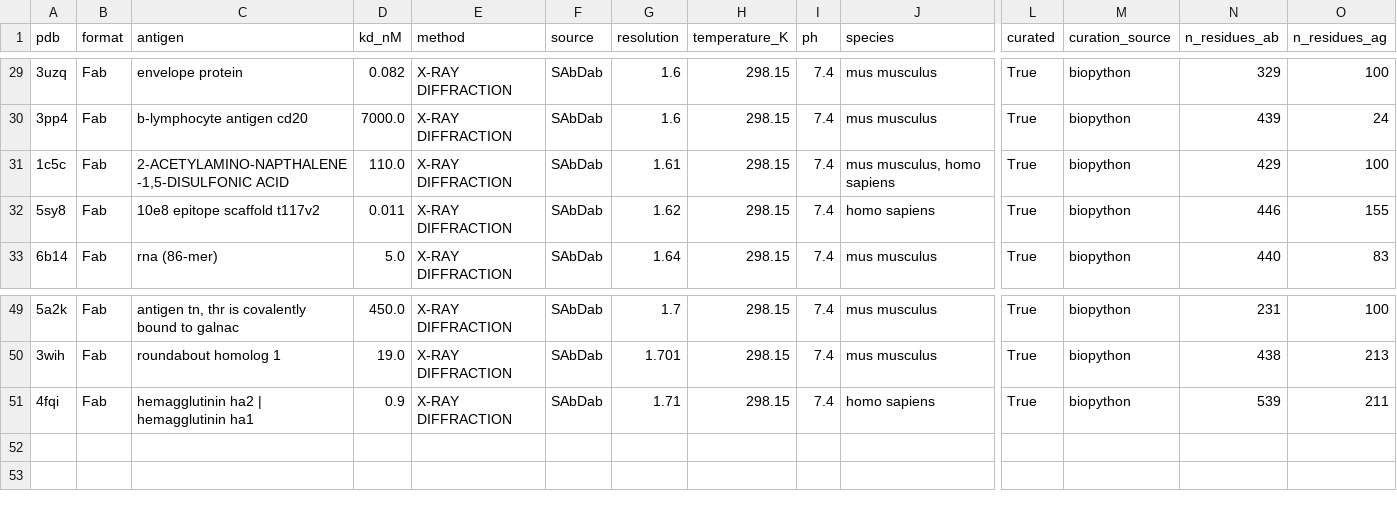
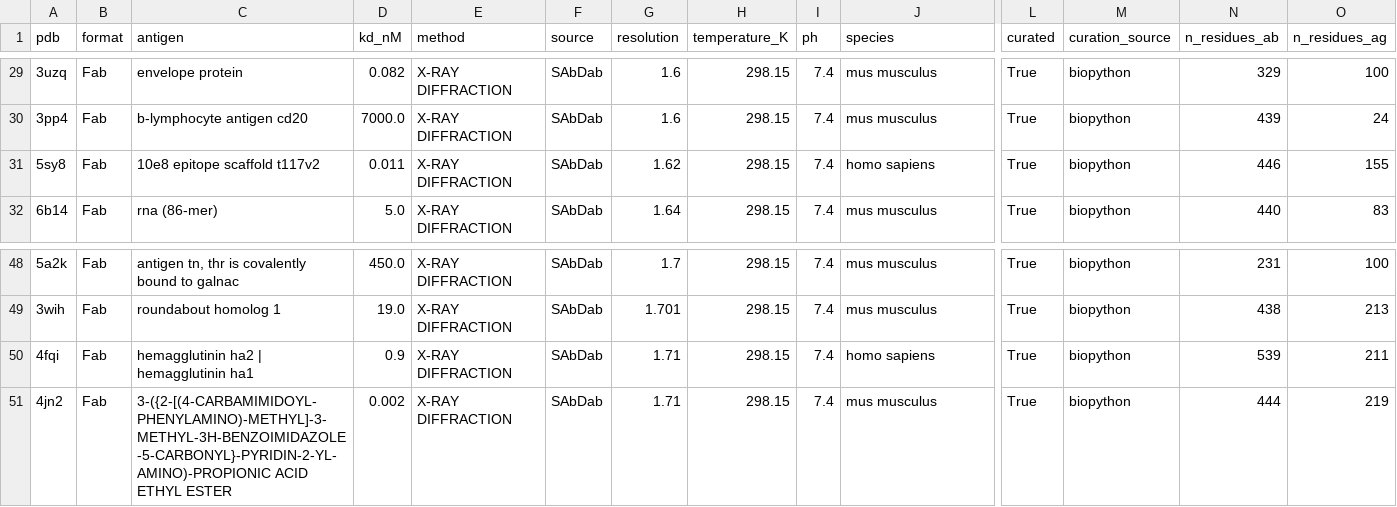
Before and after one commit to andreamamone00-beep/TesiPBEE, a CSV file: data/dataset_curated.csv, drawn as a sheet; only a part is shown, gaps mark what is left out; removed rows and columns are numbered as before the commit, all else as after; rows hold the shown columns only; the diff names each change by its address in the sheet, - before the commit and + after, or states it on an @@ line.

```diff
--- a/data/dataset_curated.csv
+++ b/data/dataset_curated.csv
-row 31: 1c5c | Fab | 2-ACETYLAMINO-NAPTHALENE-1,5-DISULFONIC ACID | 110.0 | X-RAY DIFFRACTION | SAbDab | 1.61 | 298.15 | 7.4 | mus musculus, homo sapiens | True | biopython | 429 | 100
+row 51: 4jn2 | Fab | 3-({2-[(4-CARBAMIMIDOYL-PHENYLAMINO)-METHYL]-3-METHYL-3H-BENZOIMIDAZOLE-5-CARBONYL}-PYRIDIN-2-YL-AMINO)-PROPIONIC ACID ETHYL ESTER | 0.002 | X-RAY DIFFRACTION | SAbDab | 1.71 | 298.15 | 7.4 | mus musculus | True | biopython | 444 | 219
```
Also changed, not shown: data/dataset.csv, data/dataset_normalized.csv, 3 other files.
